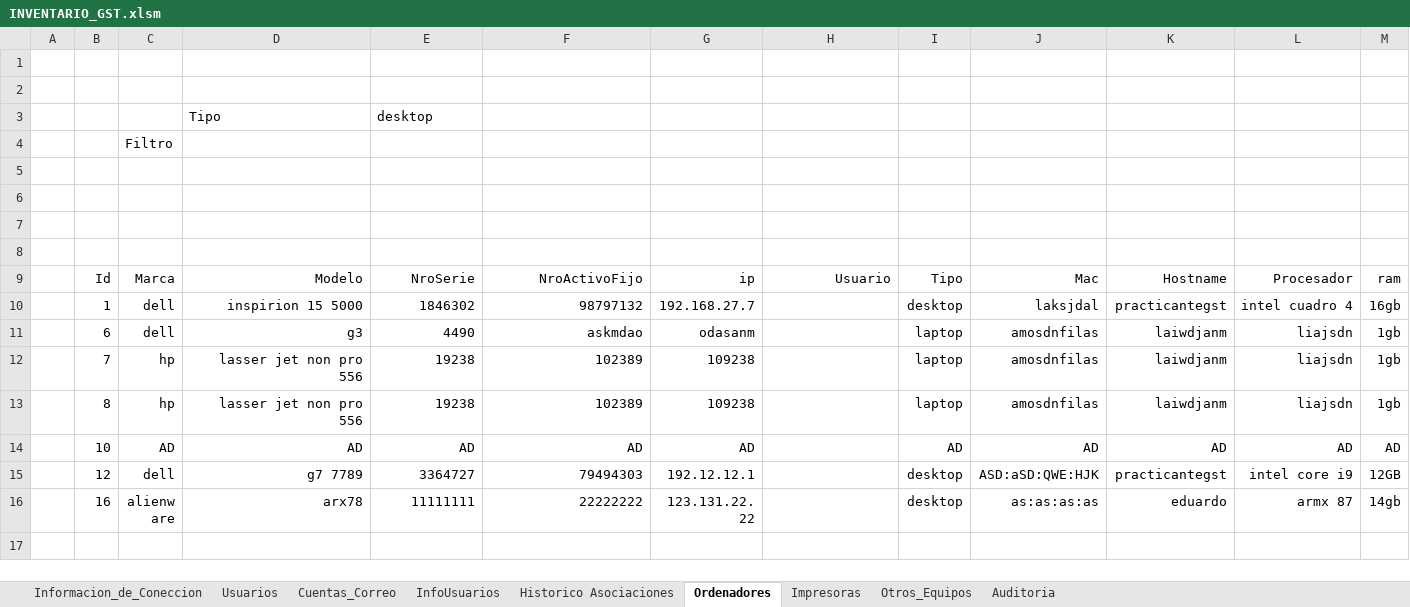
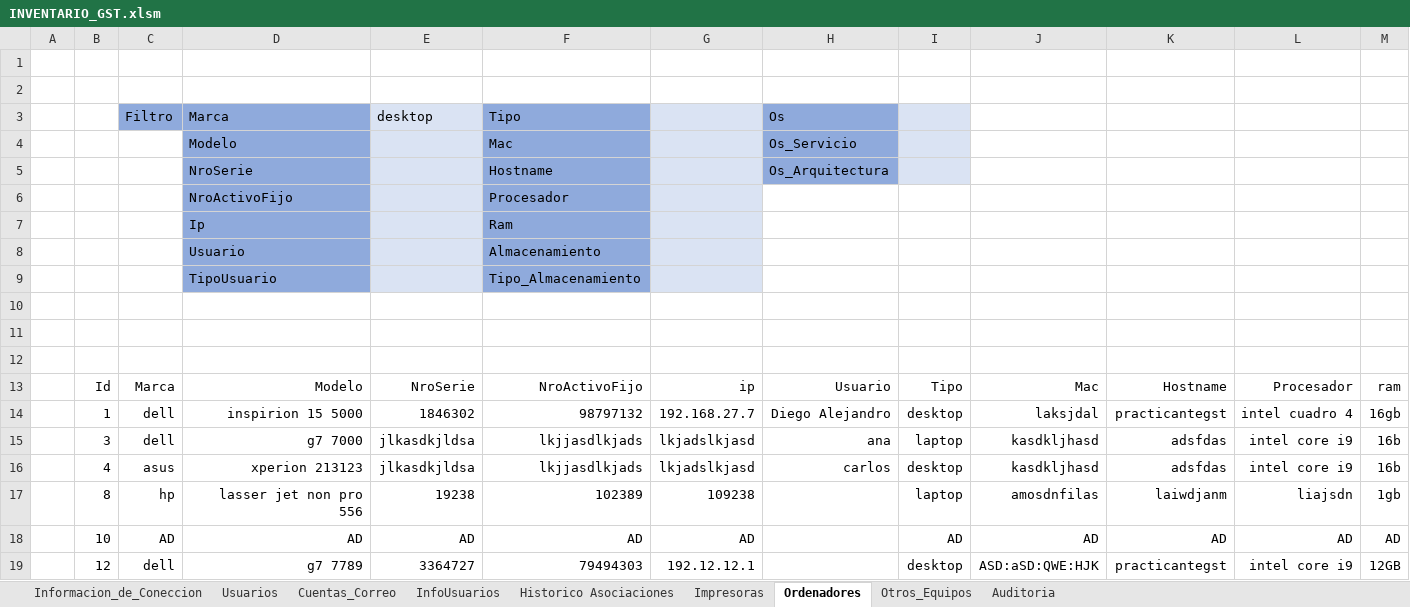
Before and after one commit to llanos1205/Sofia_Inv, an Excel workbook: INVENTARIO_GST.xlsm, sheet Ordenadores, drawn as a sheet; only a part is shown; the shorter side is filled out with more unchanged rows; values as stored, in another font and other column widths than the file's, no borders; charts and pictures and table styles not drawn; removed rows and columns are numbered as before the commit, all else as after; rows hold the shown columns only; the diff names each change by its address in the sheet, - before the commit and + after, or states it on an @@ line.

```diff
--- a/INVENTARIO_GST.xlsm (sheet Ordenadores)
+++ b/INVENTARIO_GST.xlsm (sheet Ordenadores)
@@ sheet tab order changed: Informacion_de_Coneccion | Usuarios | Cuentas_Correo | InfoUsuarios | Historico Asociaciones | Impresoras | Ordenadores | Otros_Equipos | Auditoria @@
-row 3:  |  |  | Tipo | desktop
-row 4:  |  | Filtro
-row 3: (empty)
+row 3:  |  | Filtro | Marca | desktop | Tipo |  | Os
-C3:D3 fill: none
+C3:D3 fill: #8FAADC
-E3 fill: none
+E3 fill: #DAE3F3
-F3 fill: none
+F3 fill: #8FAADC
-G3 fill: none
+G3 fill: #DAE3F3
-H3 fill: none
+H3 fill: #8FAADC
-I3 fill: none
+I3 fill: #DAE3F3
+row 4:  |  |  | Modelo |  | Mac |  | Os_Servicio
+row 5:  |  |  | NroSerie |  | Hostname |  | Os_Arquitectura
+row 6:  |  |  | NroActivoFijo |  | Procesador
+row 7:  |  |  | Ip |  | Ram
+row 8:  |  |  | Usuario |  | Almacenamiento
+row 9:  |  |  | TipoUsuario |  | Tipo_Almacenamiento
-H14: (empty)
+H14: Diego Alejandro
-row 11:  | 6 | dell | g3 | 4490 | askmdao | odasanm |  | laptop | amosdnfilas | laiwdjanm | liajsdn | 1gb
-row 12:  | 7 | hp | lasser jet non pro 556 | 19238 | 102389 | 109238 |  | laptop | amosdnfilas | laiwdjanm | liajsdn | 1gb
+row 15:  | 3 | dell | g7 7000 | jlkasdkjldsa | lkjjasdlkjads | lkjadslkjasd | ana | laptop | kasdkljhasd | adsfdas | intel core i9 | 16b
+row 16:  | 4 | asus | xperion 213123 | jlkasdkjldsa | lkjjasdlkjads | lkjadslkjasd | carlos | desktop | kasdkljhasd | adsfdas | intel core i9 | 16b
```
Also changed, not shown: sheet Cuentas_Correo, sheet Usuarios, sheet Impresoras, sheet InfoUsuarios, sheet Otros_Equipos, charts or pictures, 5 other files.
